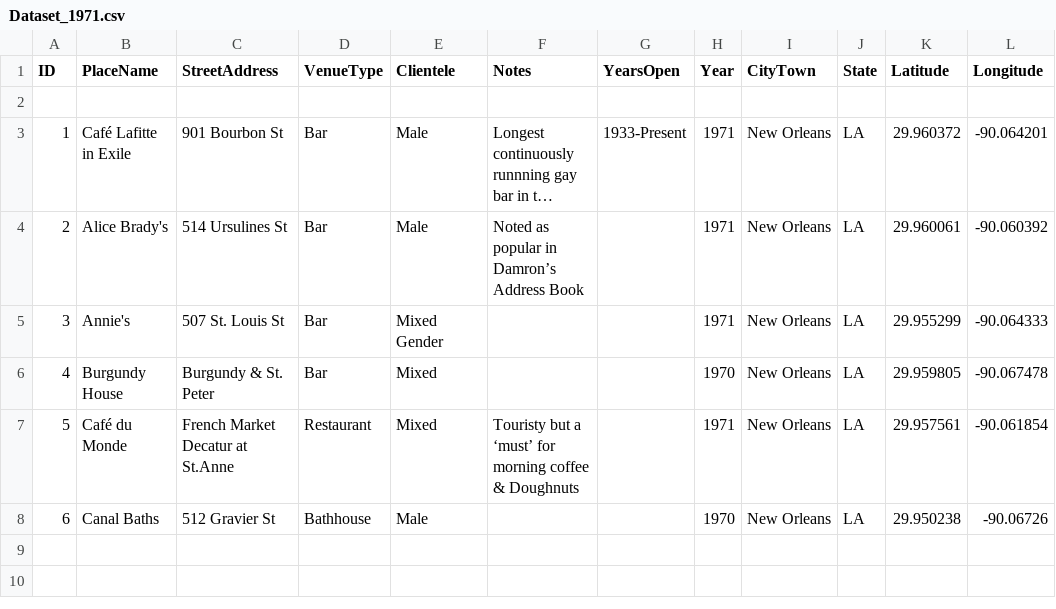
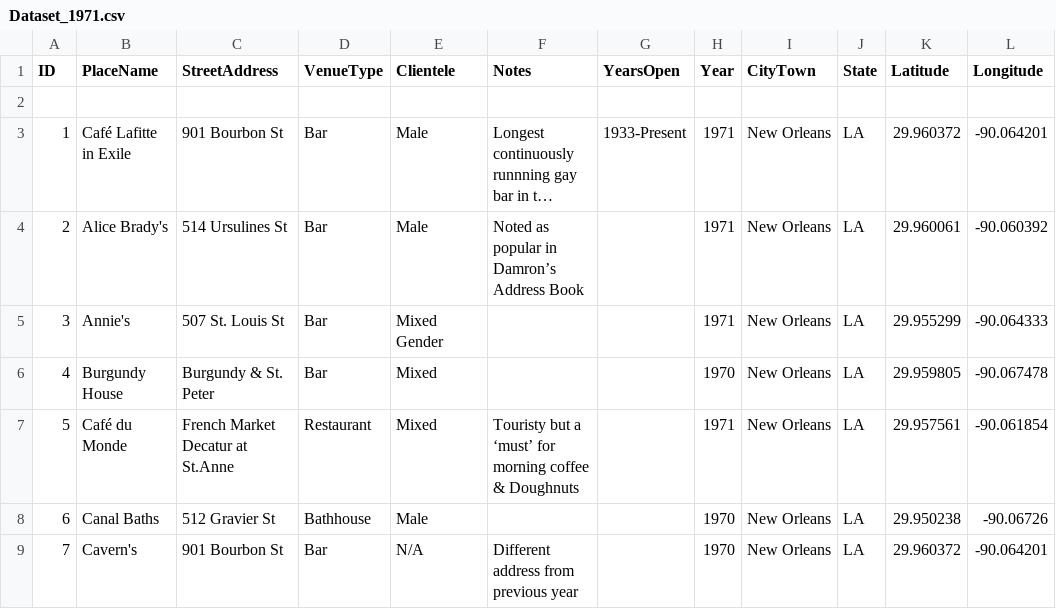
Before and after one commit to lk-345/Queer-Worldmaking, a CSV file: GeocodedDataset/Dataset_1971.csv, drawn as a sheet; long unchanged cells end in …; the diff names each change by its address in the sheet, - before the commit and + after, or states it on an @@ line.

Commit message:
Update Dataset_1971.csv

```diff
--- a/GeocodedDataset/Dataset_1971.csv
+++ b/GeocodedDataset/Dataset_1971.csv
+row 9: 7 | Cavern's | 901 Bourbon St | Bar | N/A | Different address from previous year |  | 1970 | New Orleans | LA | 29.960372 | -90.064201
```
